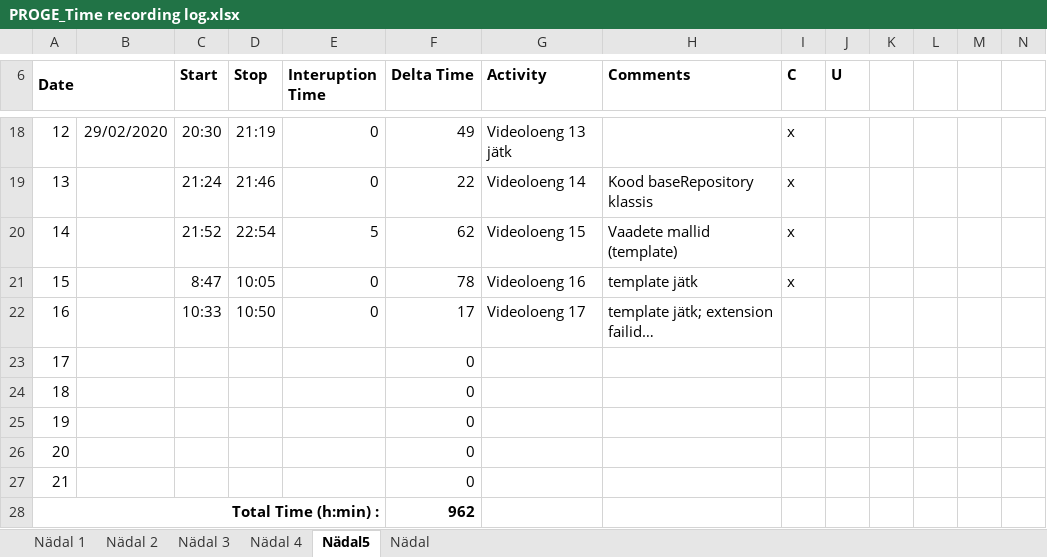
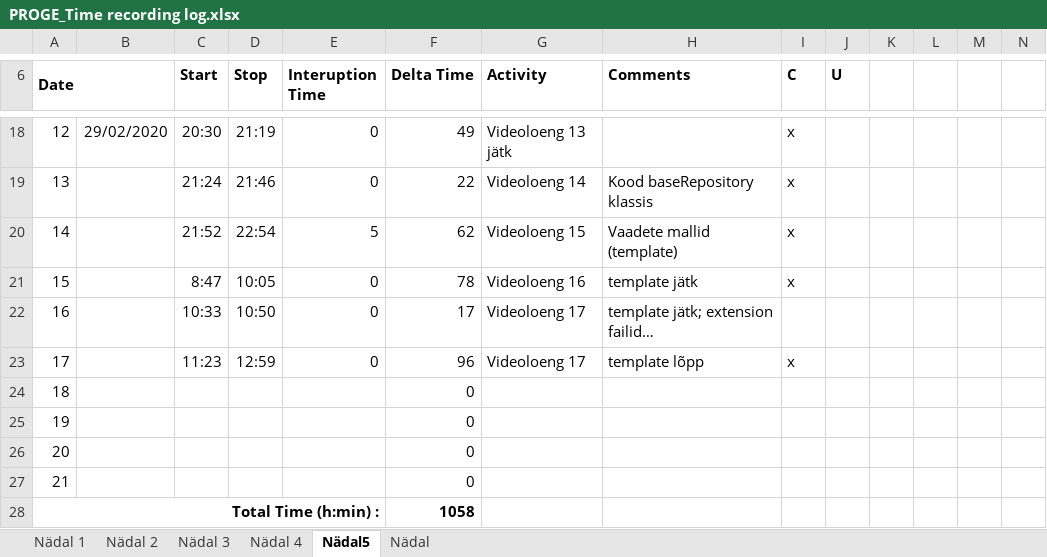
Before and after one commit to AnnabelMa/Kodutood, an Excel workbook: PROGE_Time recording log.xlsx, sheet Nädal5, drawn as a sheet; only a part is shown, gaps mark what is left out; values as stored, in another font and other column widths than the file's, no borders; the diff names each change by its address in the sheet, - before the commit and + after, or states it on an @@ line.

Commit message:
VL17 - template lõpp; sortimine; +logi

```diff
--- a/PROGE_Time recording log.xlsx (sheet Nädal5)
+++ b/PROGE_Time recording log.xlsx (sheet Nädal5)
-C23 (Start): (empty)
+C23 (Start): 11:23
-D23 (Stop): (empty)
+D23 (Stop): 12:59
-E23 (Interuption Time): (empty)
+E23 (Interuption Time): 0
-F23 (Delta Time): 0
+F23 (Delta Time): 96
-G23 (Activity): (empty)
+G23 (Activity): Videoloeng 17
-H23 (Comments): (empty)
+H23 (Comments): template lõpp
-I23 (C): (empty)
+I23 (C): x
-F28 (Delta Time): 962
+F28 (Delta Time): 1058
```
Also changed, not shown: 34 other files.
